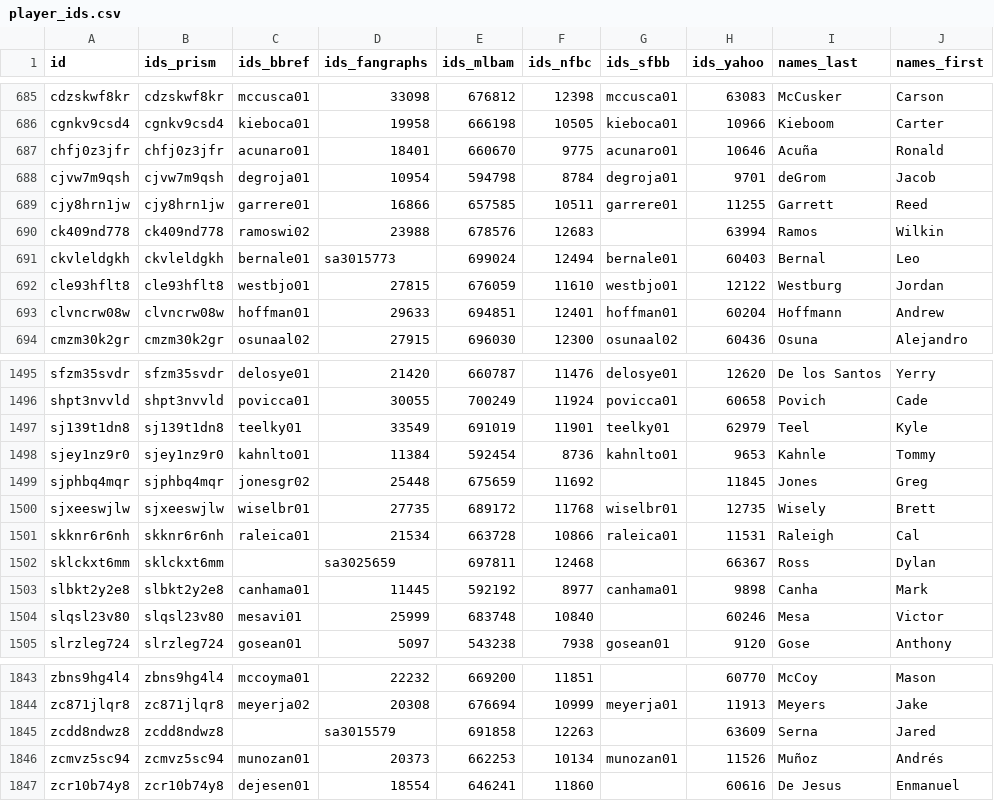
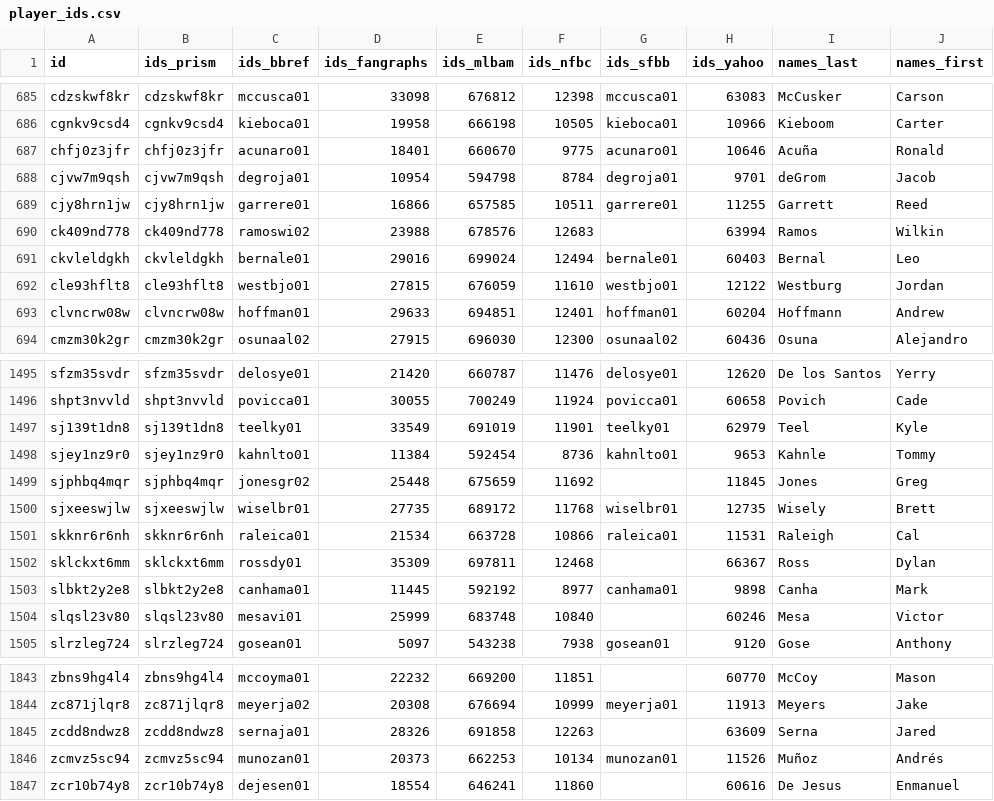
Before and after one commit to StatsVine/prism-registry, a CSV file: exports/mlb/player_ids/player_ids.csv, drawn as a sheet; only a part is shown, gaps mark what is left out; the diff names each change by its address in the sheet, - before the commit and + after, or states it on an @@ line.

```diff
--- a/exports/mlb/player_ids/player_ids.csv
+++ b/exports/mlb/player_ids/player_ids.csv
-D691 (ids_fangraphs): sa3015773
+D691 (ids_fangraphs): 29016
-C1502 (ids_bbref): (empty)
+C1502 (ids_bbref): rossdy01
-D1502 (ids_fangraphs): sa3025659
+D1502 (ids_fangraphs): 35309
-C1845 (ids_bbref): (empty)
+C1845 (ids_bbref): sernaja01
-D1845 (ids_fangraphs): sa3015579
+D1845 (ids_fangraphs): 28326
```
Also changed, not shown: exports/mlb/players_mlb_profile/players_mlb_profile.csv, exports/mlb/players_mlb_roster/players_mlb_roster.csv, 45 other files.
